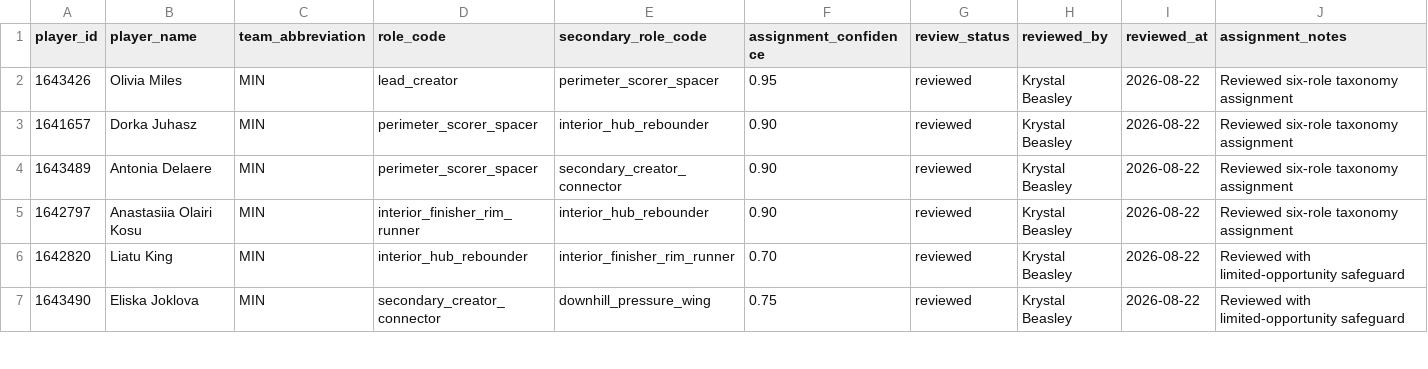
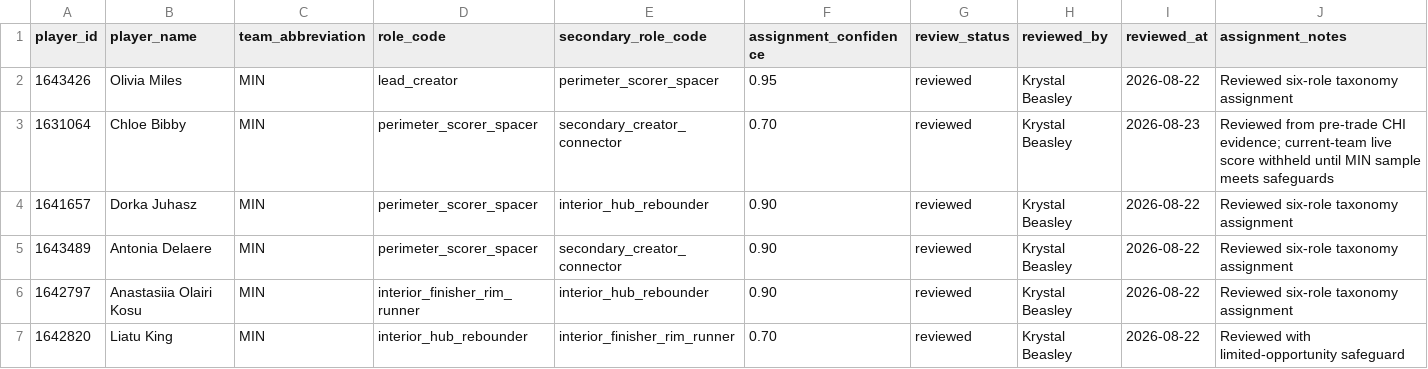
Before and after one commit to kbsmd-sportsmusicdata/wnba-pbpstats-2026-pipeline, a CSV file: analysis/role_fulfillment_matrix/config/player_role_assignments_2026.csv, drawn as a sheet; only a part is shown; the shorter side is filled out with more unchanged rows; the diff names each change by its address in the sheet, - before the commit and + after, or states it on an @@ line.

```diff
--- a/analysis/role_fulfillment_matrix/config/player_role_assignments_2026.csv
+++ b/analysis/role_fulfillment_matrix/config/player_role_assignments_2026.csv
+row 3: 1631064 | Chloe Bibby | MIN | perimeter_scorer_spacer | secondary_creator_connector | 0.70 | reviewed | Krystal Beasley | 2026-08-23 | Reviewed from pre-trade CHI evidence; current-team live score withheld until MIN sample meets safeguards
```
Also changed, not shown: analysis/role_fulfillment_matrix/config/player_eligibility_2026.csv, analysis/role_fulfillment_matrix/data/review/live_adapter_validation/pbpstats_data_quality_checks.csv, 19 other files.
